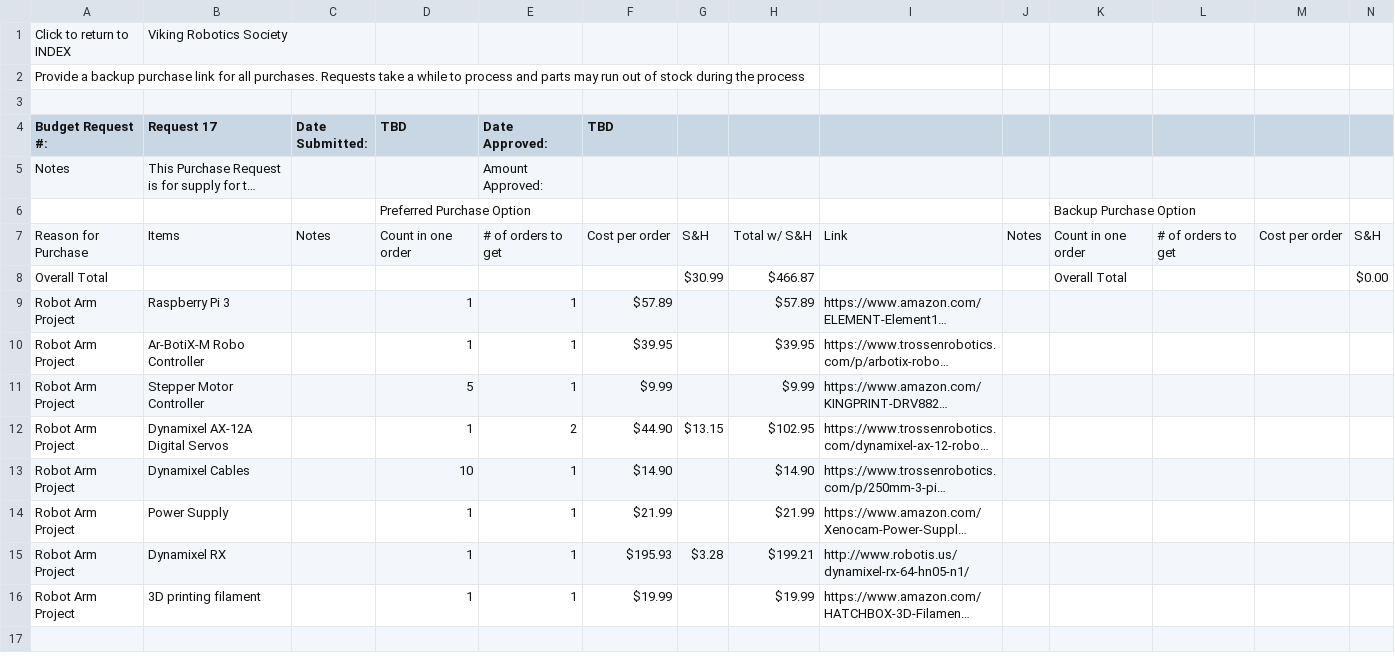
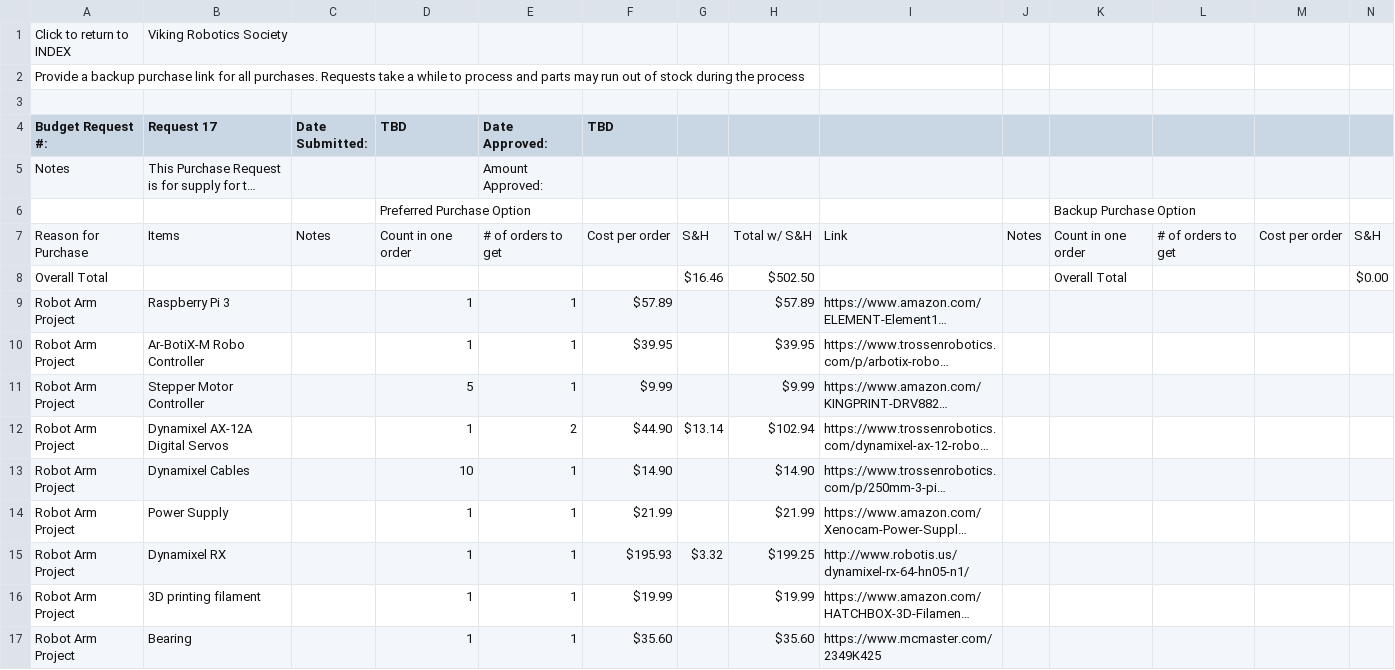
Before and after one commit to pdx-robotics/Robot-Arm, a CSV file: Purchase Request List - Request 17.csv, drawn as a sheet; only a part is shown; long unchanged cells end in …; rows hold the shown columns only; the diff names each change by its address in the sheet, - before the commit and + after, or states it on an @@ line.

Commit message:
Update Purchase Request List - Request 17.csv

```diff
--- a/Purchase Request List - Request 17.csv
+++ b/Purchase Request List - Request 17.csv
-G8: $30.99
+G8: $16.46
-H8: $466.87
+H8: $502.50
-G12: $13.15
+G12: $13.14
-H12: $102.95
+H12: $102.94
-G15: $3.28
+G15: $3.32
-H15: $199.21
+H15: $199.25
+row 17: Robot Arm Project | Bearing |  | 1 | 1 | $35.60 |  | $35.60 | https://www.mcmaster.com/2349K425
```
